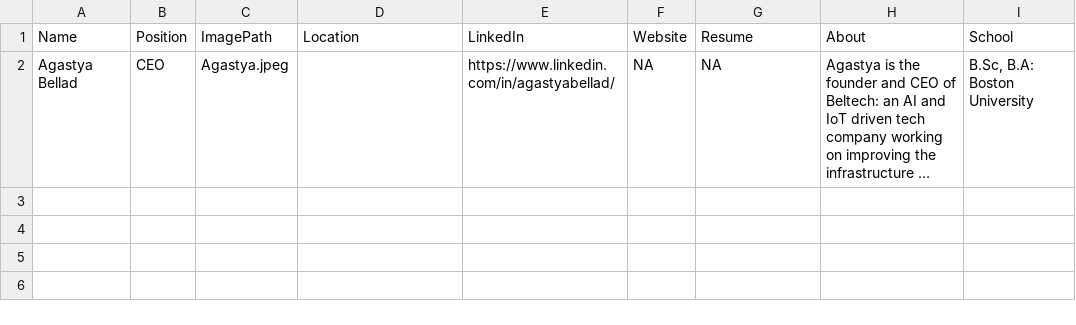
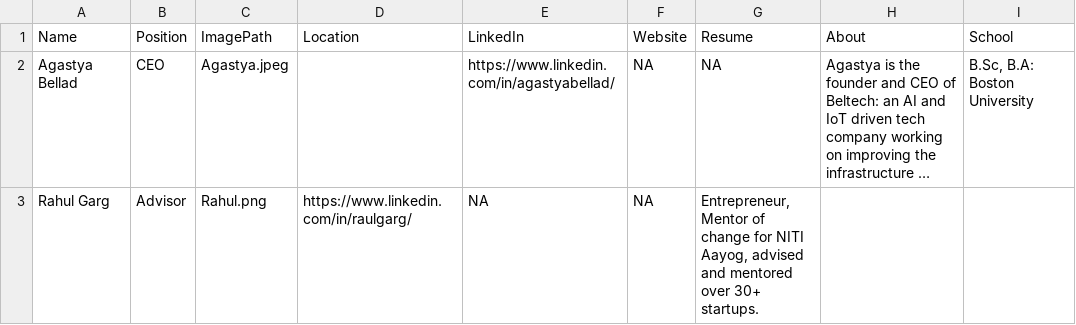
Before and after one commit to AbhinavThukral97/Beltech, a CSV file: team/team.csv, drawn as a sheet; long unchanged cells end in …; the diff names each change by its address in the sheet, - before the commit and + after, or states it on an @@ line.

Commit message:
Update team.csv

```diff
--- a/team/team.csv
+++ b/team/team.csv
+row 3: Rahul Garg | Advisor | Rahul.png | https://www.linkedin.com/in/raulgarg/ | NA | NA | Entrepreneur, Mentor of change for NITI Aayog, advised and mentored over 30+ startups.
```
